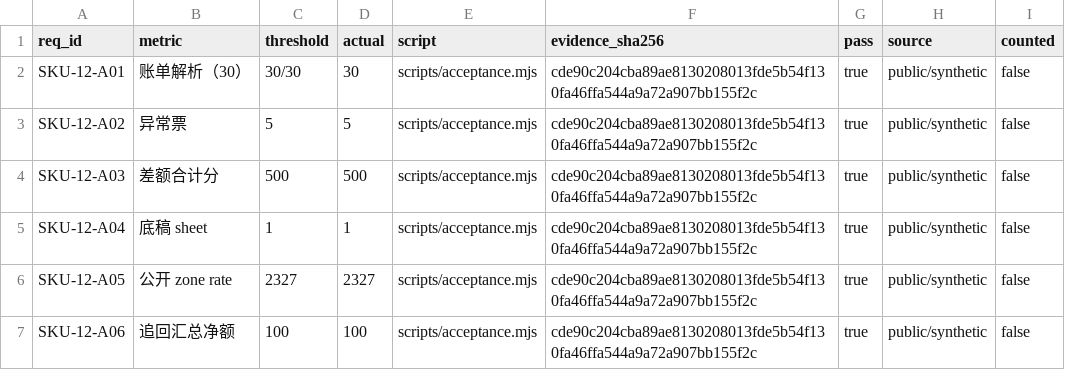
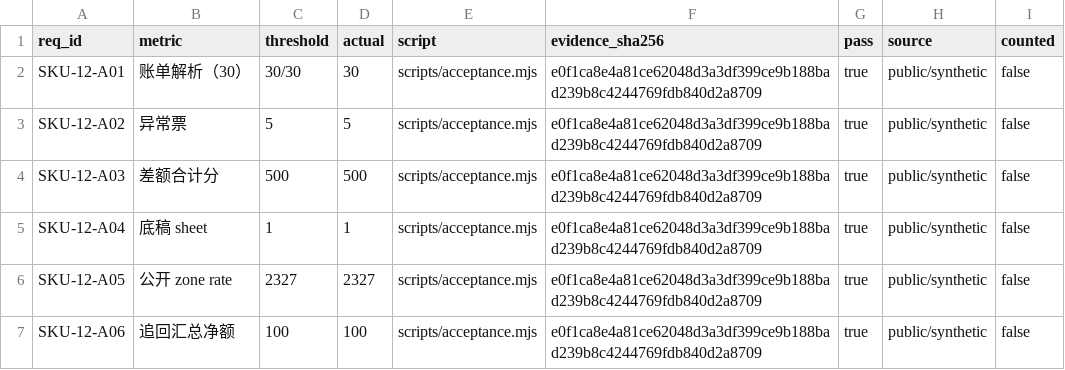
Before and after one commit to PerryLink/dsh-freight-audit, a CSV file: ACCEPTANCE.csv, drawn as a sheet.

```diff
--- a/ACCEPTANCE.csv
+++ b/ACCEPTANCE.csv
@@ -1,7 +1,7 @@
 req_id,metric,threshold,actual,script,evidence_sha256,pass,source,counted
-SKU-12-A01,账单解析（30）,30/30,30,scripts/acceptance.mjs,cde90c204cba89ae8130208013fde5b54f130fa46ffa544a9a72a907bb155f2c,true,public/synthetic,false
-SKU-12-A02,异常票,5,5,scripts/acceptance.mjs,cde90c204cba89ae8130208013fde5b54f130fa46ffa544a9a72a907bb155f2c,true,public/synthetic,false
-SKU-12-A03,差额合计分,500,500,scripts/acceptance.mjs,cde90c204cba89ae8130208013fde5b54f130fa46ffa544a9a72a907bb155f2c,true,public/synthetic,false
-SKU-12-A04,底稿 sheet,1,1,scripts/acceptance.mjs,cde90c204cba89ae8130208013fde5b54f130fa46ffa544a9a72a907bb155f2c,true,public/synthetic,false
-SKU-12-A05,公开 zone rate,2327,2327,scripts/acceptance.mjs,cde90c204cba89ae8130208013fde5b54f130fa46ffa544a9a72a907bb155f2c,true,public/synthetic,false
-SKU-12-A06,追回汇总净额,100,100,scripts/acceptance.mjs,cde90c204cba89ae8130208013fde5b54f130fa46ffa544a9a72a907bb155f2c,true,public/synthetic,false
+SKU-12-A01,账单解析（30）,30/30,30,scripts/acceptance.mjs,e0f1ca8e4a81ce62048d3a3df399ce9b188bad239b8c4244769fdb840d2a8709,true,public/synthetic,false
+SKU-12-A02,异常票,5,5,scripts/acceptance.mjs,e0f1ca8e4a81ce62048d3a3df399ce9b188bad239b8c4244769fdb840d2a8709,true,public/synthetic,false
+SKU-12-A03,差额合计分,500,500,scripts/acceptance.mjs,e0f1ca8e4a81ce62048d3a3df399ce9b188bad239b8c4244769fdb840d2a8709,true,public/synthetic,false
+SKU-12-A04,底稿 sheet,1,1,scripts/acceptance.mjs,e0f1ca8e4a81ce62048d3a3df399ce9b188bad239b8c4244769fdb840d2a8709,true,public/synthetic,false
+SKU-12-A05,公开 zone rate,2327,2327,scripts/acceptance.mjs,e0f1ca8e4a81ce62048d3a3df399ce9b188bad239b8c4244769fdb840d2a8709,true,public/synthetic,false
+SKU-12-A06,追回汇总净额,100,100,scripts/acceptance.mjs,e0f1ca8e4a81ce62048d3a3df399ce9b188bad239b8c4244769fdb840d2a8709,true,public/synthetic,false
```
Also changed, not shown: 9 other files.
